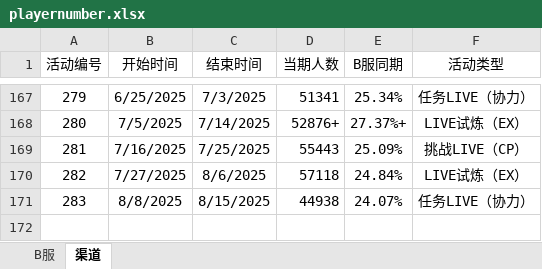
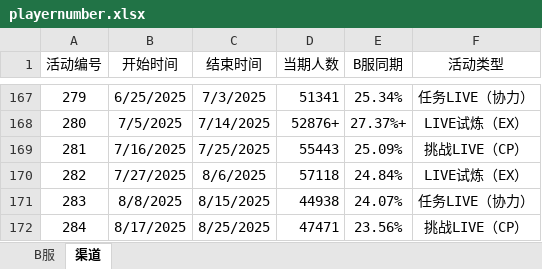
Before and after one commit to Yamamoto-2/tsugu-bangdream-bot, an Excel workbook: backend/config/playernumber.xlsx, sheet 渠道, drawn as a sheet; only a part is shown, gaps mark what is left out; values as stored, in another font and other column widths than the file's, no borders; the diff names each change by its address in the sheet, - before the commit and + after, or states it on an @@ line.

```diff
--- a/backend/config/playernumber.xlsx (sheet 渠道)
+++ b/backend/config/playernumber.xlsx (sheet 渠道)
+row 172: 284 | 8/17/2025 | 8/25/2025 | 47471 | 23.56% | 挑战LIVE（CP）
```
Also changed, not shown: sheet B服.
